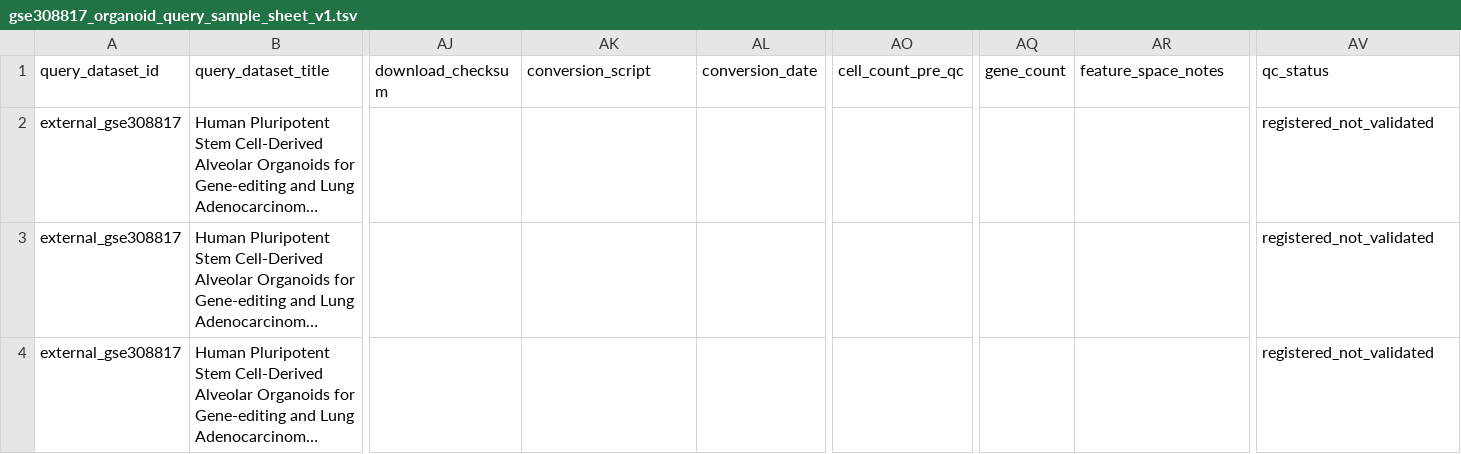
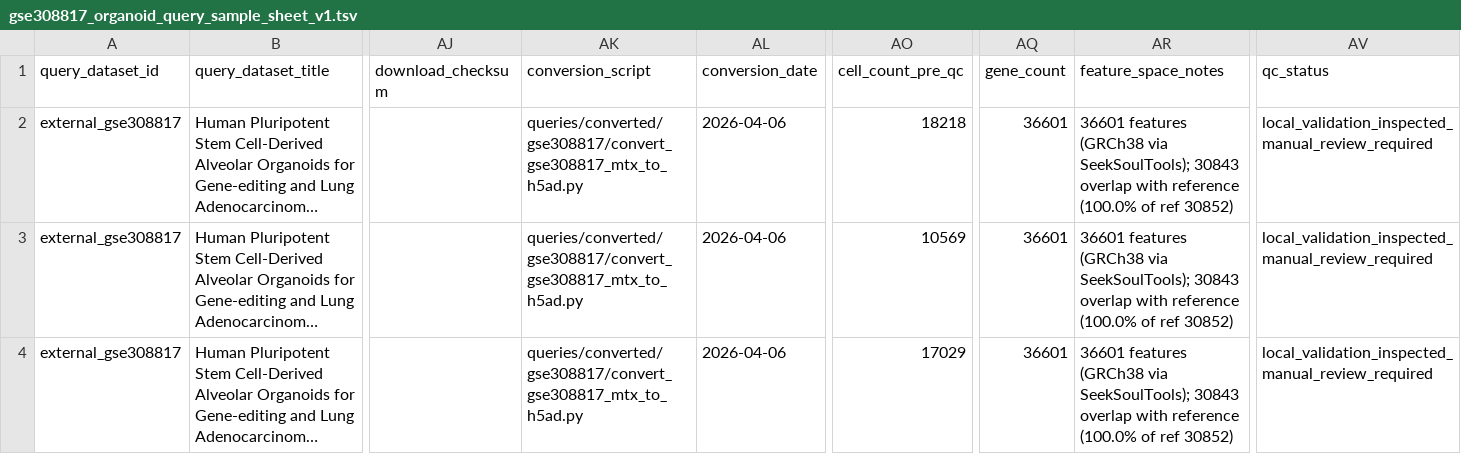
Before and after one commit to Akitsutsu/fix-epithelial-bridge-path-rewrite-for-compute_legacy_exec, a TSV file: metadata/external/gse308817_organoid_query_sample_sheet_v1.tsv, drawn as a sheet; only a part is shown, gaps mark what is left out; long unchanged cells end in …; the diff names each change by its address in the sheet, - before the commit and + after, or states it on an @@ line.

```diff
--- a/metadata/external/gse308817_organoid_query_sample_sheet_v1.tsv
+++ b/metadata/external/gse308817_organoid_query_sample_sheet_v1.tsv
-AK2:AK4 (conversion_script): (empty)
+AK2:AK4 (conversion_script): queries/converted/gse308817/convert_gse308817_mtx_to_h5ad.py
-AL2:AL4 (conversion_date): (empty)
+AL2:AL4 (conversion_date): 2026-04-06
-AO2 (cell_count_pre_qc): (empty)
+AO2 (cell_count_pre_qc): 18218
-AQ2:AQ4 (gene_count): (empty)
+AQ2:AQ4 (gene_count): 36601
-AR2:AR4 (feature_space_notes): (empty)
+AR2:AR4 (feature_space_notes): 36601 features (GRCh38 via SeekSoulTools); 30843 overlap with reference (100.0% of ref 30852)
-AV2:AV4 (qc_status): registered_not_validated
+AV2:AV4 (qc_status): local_validation_inspected_manual_review_required
-AO3 (cell_count_pre_qc): (empty)
+AO3 (cell_count_pre_qc): 10569
-AO4 (cell_count_pre_qc): (empty)
+AO4 (cell_count_pre_qc): 17029
```
Also changed, not shown: 5 other files.
